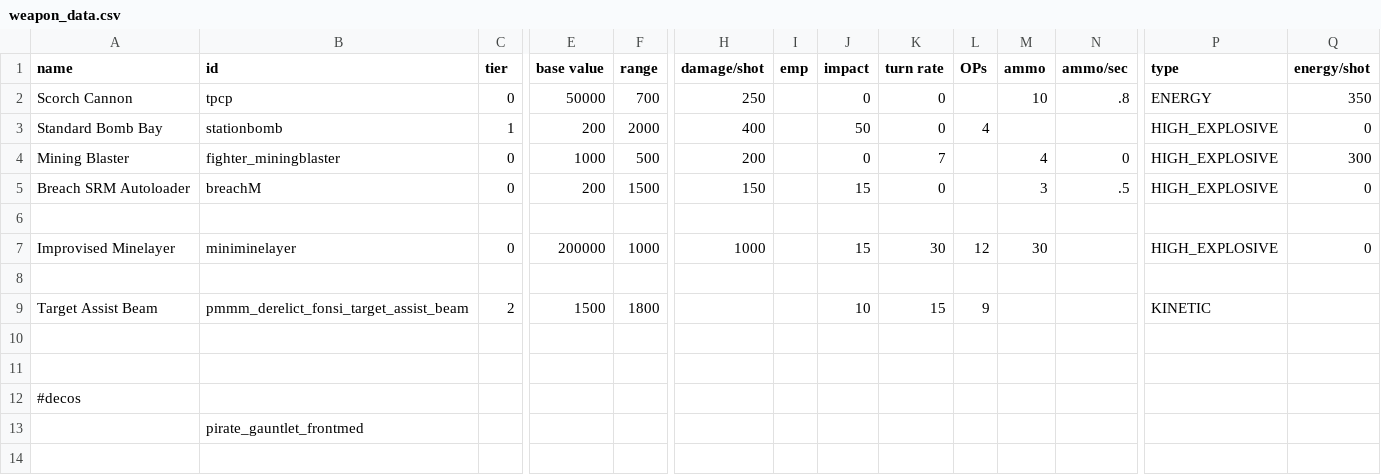
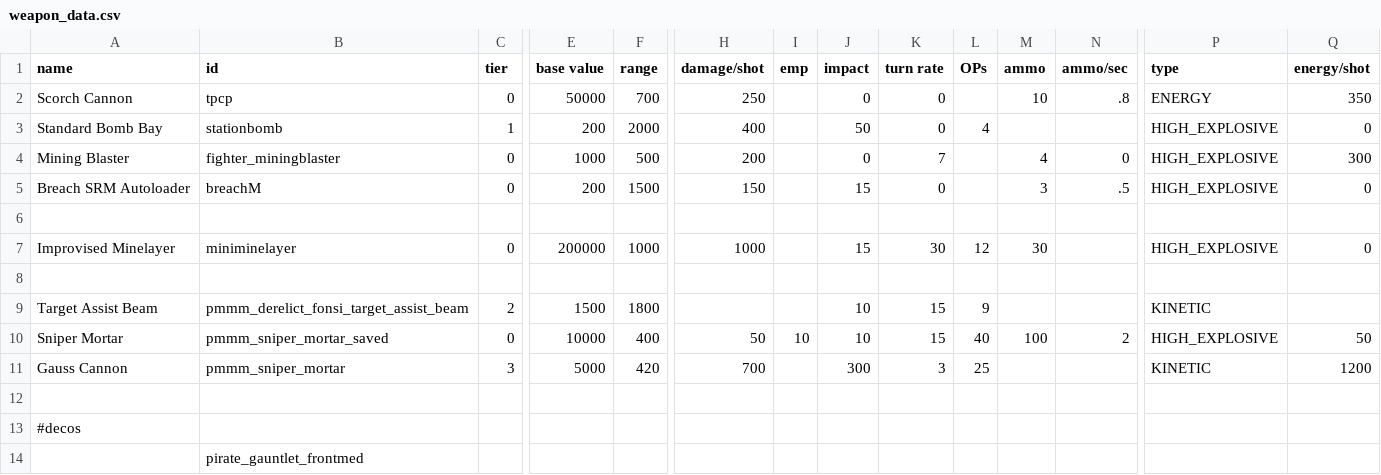
Before and after one commit to MiniDeth3/PMMM, a CSV file: data/weapons/weapon_data.csv, drawn as a sheet; only a part is shown, gaps mark what is left out; rows hold the shown columns only; the diff names each change by its address in the sheet, - before the commit and + after, or states it on an @@ line.

```diff
--- a/data/weapons/weapon_data.csv
+++ b/data/weapons/weapon_data.csv
-row 10: (empty)
+row 10: Sniper Mortar | pmmm_sniper_mortar_saved | 0 | 10000 | 400 | 50 | 10 | 10 | 15 | 40 | 100 | 2 | HIGH_EXPLOSIVE | 50
+row 11: Gauss Cannon | pmmm_sniper_mortar | 3 | 5000 | 420 | 700 |  | 300 | 3 | 25 |  |  | KINETIC | 1200
```
Also changed, not shown: data/strings/descriptions.csv, 8 other files.
